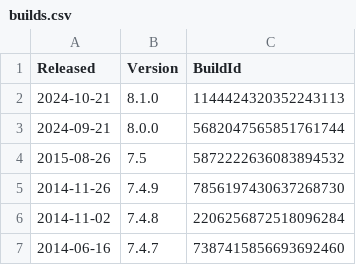
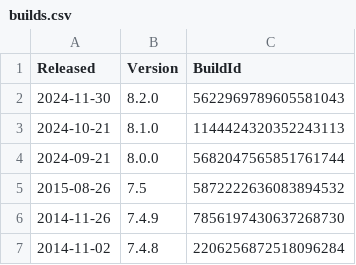
Before and after one commit to bugtamer/areca-backup, a CSV file: docs/developer/builds.csv, drawn as a sheet; only a part is shown; the shorter side is filled out with more unchanged rows; the diff names each change by its address in the sheet, - before the commit and + after, or states it on an @@ line.

Commit message:
Version 8.2.0
- Now "Preferences" allows you to change how file sizes are displayed (decimal or binary).
- Replica of Olivier PETRUCCI's Areca official site.
- Replace the URLs pointing to the repository with the URL of the Areca web site replica.
- Fix broken links and links that frezee Areca on Linux.
- Fix building issue that prevents Areca from launching when the JVM version at build is higher than the one used at runtime.

```diff
--- a/docs/developer/builds.csv
+++ b/docs/developer/builds.csv
+row 2: 2024-11-30 | 8.2.0 | 5622969789605581043
```
Also changed, not shown: 32 other files.
